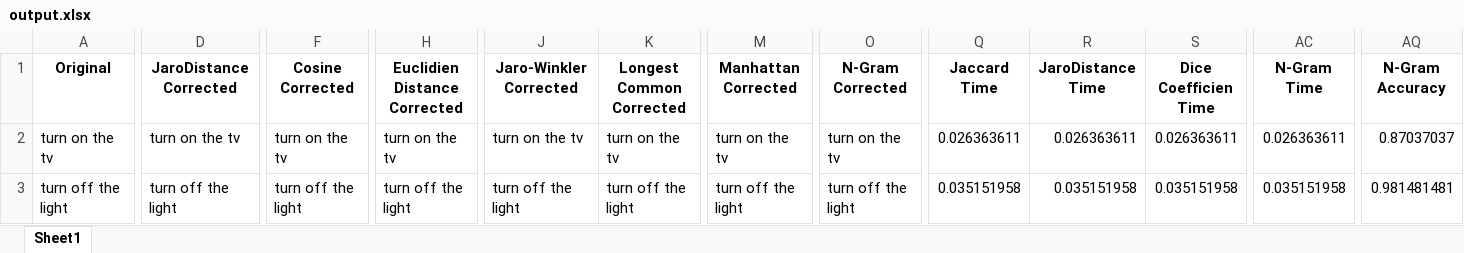
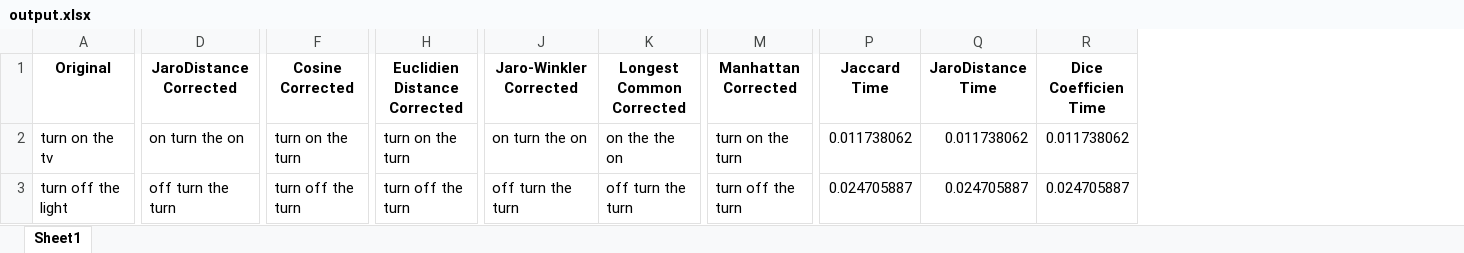
Before and after one commit to Ayaatt/Text-Simillarity, an Excel workbook: output.xlsx, sheet Sheet1, drawn as a sheet; only a part is shown, gaps mark what is left out; values as stored, in another font and other column widths than the file's, no borders; removed rows and columns are numbered as before the commit, all else as after; the diff covers the shown part only; the diff names each change by its address in the sheet, - before the commit and + after, or states it on an @@ line.

Commit message:
modify several algorithm, main.py, server.py
server.py : adding GET, logic isDistance for distance algorithm

cosine, euclidien, manhattan, levenshtein : adding counter to split again in their function

longestCommon.py : change the output to returns score instead string

```diff
--- a/output.xlsx (sheet Sheet1)
+++ b/output.xlsx (sheet Sheet1)
-column O (N-Gram Corrected), rows 2-3: turn on the tv | turn off the light
-column AC (N-Gram Time), rows 2-3: 0.026363611 | 0.035151958
-column AQ (N-Gram Accuracy), rows 2-3: 0.87037037 | 0.981481481
-D2 (JaroDistance Corrected): turn on the tv
+D2 (JaroDistance Corrected): on turn the on
-F2 (Cosine Corrected): turn on the tv
+F2 (Cosine Corrected): turn on the turn
-H2 (Euclidien Distance Corrected): turn on the tv
+H2 (Euclidien Distance Corrected): turn on the turn
-J2 (Jaro-Winkler Corrected): turn on the tv
+J2 (Jaro-Winkler Corrected): on turn the on
-K2 (Longest Common Corrected): turn on the tv
+K2 (Longest Common Corrected): on the the on
-M2 (Manhattan Corrected): turn on the tv
+M2 (Manhattan Corrected): turn on the turn
-P2 (Jaccard Time): 0.026363611
+P2 (Jaccard Time): 0.011738062
-Q2 (JaroDistance Time): 0.026363611
+Q2 (JaroDistance Time): 0.011738062
-R2 (Dice Coefficien Time): 0.026363611
+R2 (Dice Coefficien Time): 0.011738062
-D3 (JaroDistance Corrected): turn off the light
+D3 (JaroDistance Corrected): off turn the turn
-F3 (Cosine Corrected): turn off the light
+F3 (Cosine Corrected): turn off the turn
-H3 (Euclidien Distance Corrected): turn off the light
+H3 (Euclidien Distance Corrected): turn off the turn
-J3 (Jaro-Winkler Corrected): turn off the light
+J3 (Jaro-Winkler Corrected): off turn the turn
-K3 (Longest Common Corrected): turn off the light
+K3 (Longest Common Corrected): off turn the turn
-M3 (Manhattan Corrected): turn off the light
+M3 (Manhattan Corrected): turn off the turn
-P3 (Jaccard Time): 0.035151958
+P3 (Jaccard Time): 0.024705887
-Q3 (JaroDistance Time): 0.035151958
+Q3 (JaroDistance Time): 0.024705887
-R3 (Dice Coefficien Time): 0.035151958
+R3 (Dice Coefficien Time): 0.024705887
```
Also changed, not shown: 550 edited cells elsewhere in this sheet, 10 other files.
